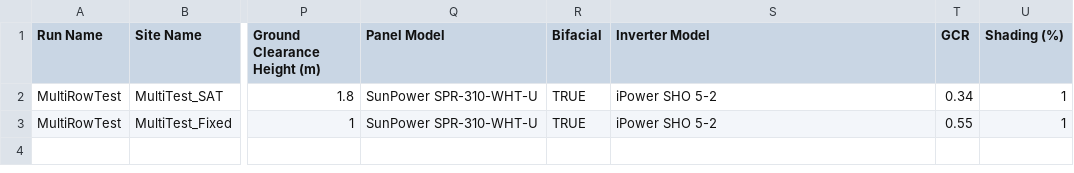
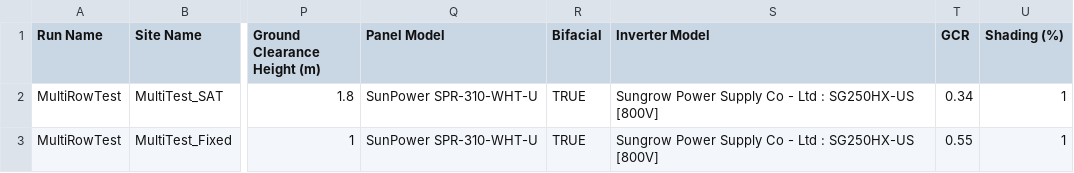
Before and after one commit to mrotter1010/solar-model-claude, a CSV file: Energy Analytics Inputs Multi Row Test - Sheet1.csv, drawn as a sheet; only a part is shown, gaps mark what is left out; the diff names each change by its address in the sheet, - before the commit and + after, or states it on an @@ line.

```diff
--- a/Energy Analytics Inputs Multi Row Test - Sheet1.csv
+++ b/Energy Analytics Inputs Multi Row Test - Sheet1.csv
-S2:S3 (Inverter Model): iPower SHO 5-2
+S2:S3 (Inverter Model): Sungrow Power Supply Co - Ltd : SG250HX-US [800V]
```
Also changed, not shown: Energy Analytics Inputs Single Row Test - Sheet1.csv.
